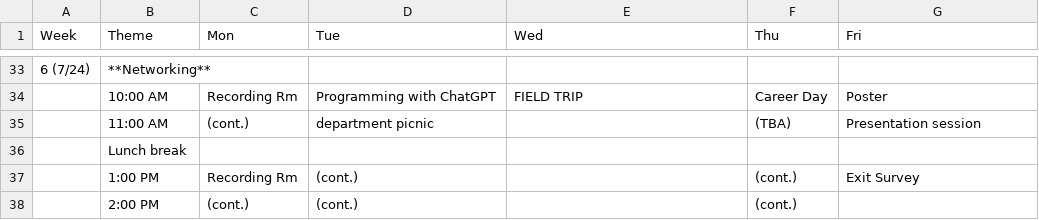
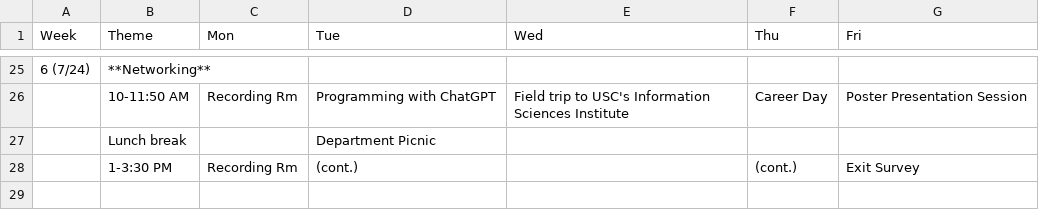
Before and after one commit to USCbiostats/LAsBEST, a CSV file: curriculum.csv, drawn as a sheet; only a part is shown, gaps mark what is left out; the diff covers the shown part only.

```diff
--- a/curriculum.csv
+++ b/curriculum.csv
@@ -33,6 +25,4 @@
 6 (7/24),**Networking**,,,,,
-,10:00 AM,Recording Rm ,Programming with ChatGPT,FIELD TRIP,Career Day,Poster
-,11:00 AM,(cont.),department picnic,,(TBA),Presentation session
-,Lunch break,,,,,
-,1:00 PM,Recording Rm ,(cont.),,(cont.),Exit Survey
-,2:00 PM,(cont.),(cont.),,(cont.),
+,10-11:50 AM,Recording Rm ,Programming with ChatGPT,Field trip to USC's Information Sciences Institute,Career Day,Poster Presentation Session
+,Lunch break,,Department Picnic,,,
+,1-3:30 PM,Recording Rm ,(cont.),,(cont.),Exit Survey
```
Also changed, not shown: 6 added rows, 14 removed rows, 1 moved row and 10 edited cells elsewhere in this file.
